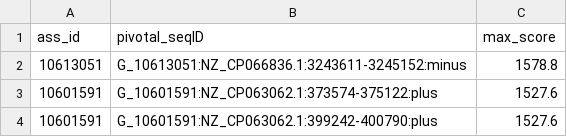
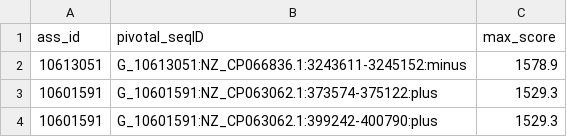
Before and after one commit to masikol/ribogrove-tools, a TSV file: demo/aberrations_and_heterogeneity/pivotal_genes.tsv, drawn as a sheet.

```diff
--- a/demo/aberrations_and_heterogeneity/pivotal_genes.tsv
+++ b/demo/aberrations_and_heterogeneity/pivotal_genes.tsv
@@ -1,4 +1,4 @@
 ass_id	pivotal_seqID	max_score
-10613051	G_10613051:NZ_CP066836.1:3243611-3245152:minus	1578.8
-10601591	G_10601591:NZ_CP063062.1:373574-375122:plus	1527.6
-10601591	G_10601591:NZ_CP063062.1:399242-400790:plus	1527.6
+10613051	G_10613051:NZ_CP066836.1:3243611-3245152:minus	1578.9
+10601591	G_10601591:NZ_CP063062.1:373574-375122:plus	1529.3
+10601591	G_10601591:NZ_CP063062.1:399242-400790:plus	1529.3
```
Also changed, not shown: demo/aberrations_and_heterogeneity/pident_pivotal_genes.tsv, 58 other files.
